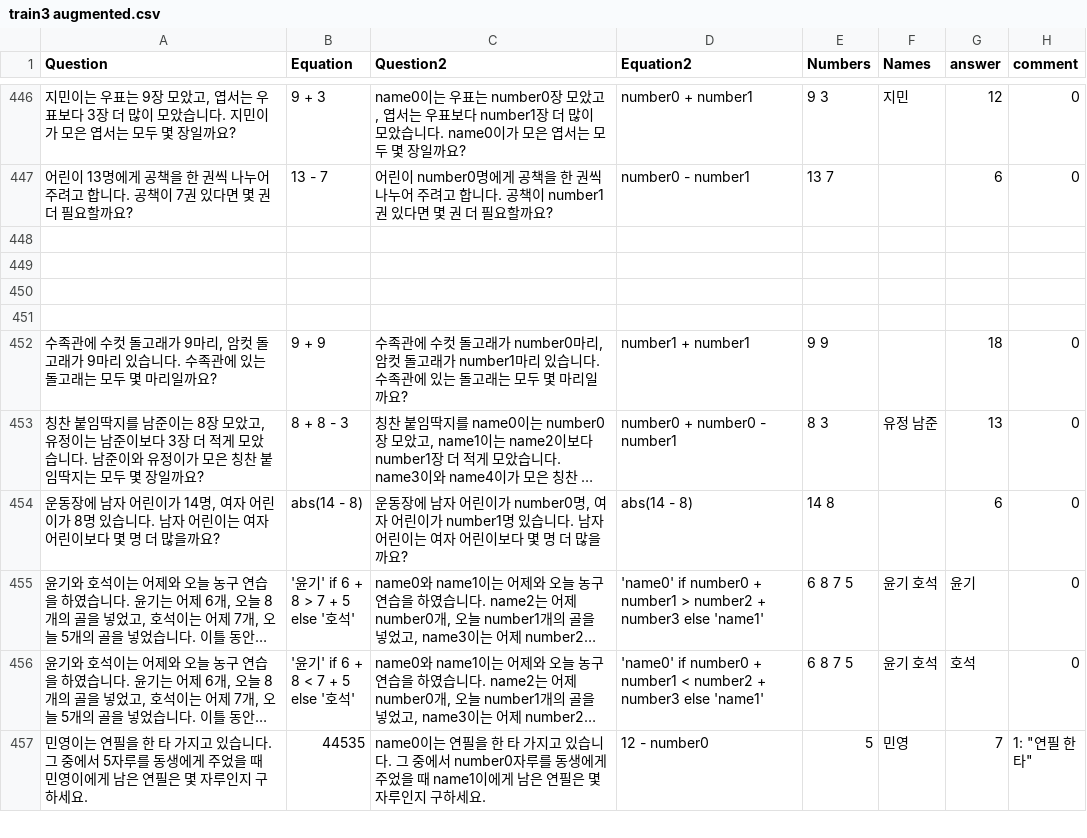
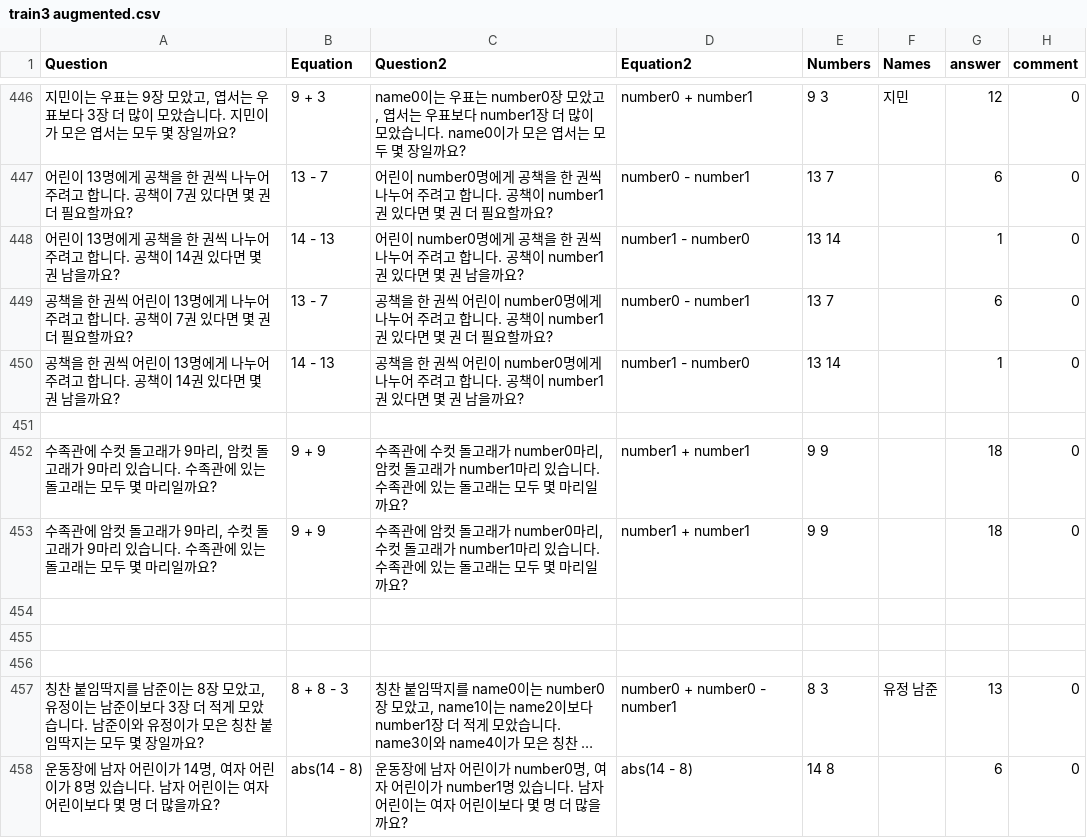
Before and after one commit to DASH-Lab/KMWPS, a CSV file: train3 augmented.csv, drawn as a sheet; only a part is shown, gaps mark what is left out; the shorter side is filled out with more unchanged rows; long unchanged cells end in …; removed rows and columns are numbered as before the commit, all else as after; the diff names each change by its address in the sheet, - before the commit and + after, or states it on an @@ line.

Commit message:
Augmented math data

```diff
--- a/train3 augmented.csv
+++ b/train3 augmented.csv
+row 448: 어린이 13명에게 공책을 한 권씩 나누어 주려고 합니다. 공책이 14권 있다면 몇 권 남을까요? | 14 - 13 | 어린이 number0명에게 공책을 한 권씩 나누어 주려고 합니다. 공책이 number1권 있다면 몇 권 남을까요? | number1 - number0 | 13 14 |  | 1 | 0
+row 449: 공책을 한 권씩 어린이 13명에게 나누어 주려고 합니다. 공책이 7권 있다면 몇 권 더 필요할까요? | 13 - 7 | 공책을 한 권씩 어린이 number0명에게 나누어 주려고 합니다. 공책이 number1권 있다면 몇 권 더 필요할까요? | number0 - number1 | 13 7 |  | 6 | 0
+row 450: 공책을 한 권씩 어린이 13명에게 나누어 주려고 합니다. 공책이 14권 있다면 몇 권 남을까요? | 14 - 13 | 공책을 한 권씩 어린이 number0명에게 나누어 주려고 합니다. 공책이 number1권 있다면 몇 권 남을까요? | number1 - number0 | 13 14 |  | 1 | 0
+row 451: (empty)
+row 453: 수족관에 암컷 돌고래가 9마리, 수컷 돌고래가 9마리 있습니다. 수족관에 있는 돌고래는 모두 몇 마리일까요? | 9 + 9 | 수족관에 암컷 돌고래가 number0마리, 수컷 돌고래가 number1마리 있습니다. 수족관에 있는 돌고래는 모두 몇 마리일까요? | number1 + number1 | 9 9 |  | 18 | 0
-row 451: (empty)
```
